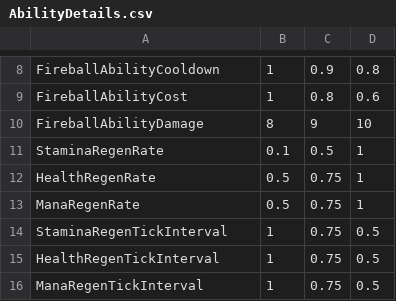
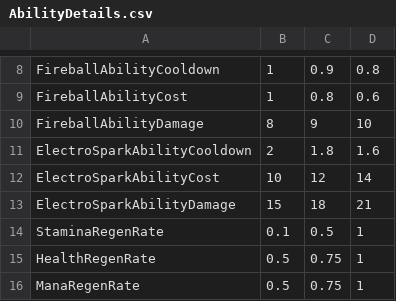
Before and after one commit to Royya9/Project_Countess, a CSV file: AbilityDetails.csv, drawn as a sheet; only a part is shown, gaps mark what is left out; the shorter side is filled out with more unchanged rows; the diff names each change by its address in the sheet, - before the commit and + after, or states it on an @@ line.

Commit message:
Added ElectroSpark Ability

```diff
--- a/AbilityDetails.csv
+++ b/AbilityDetails.csv
+row 11: ElectroSparkAbilityCooldown | 2 | 1.8 | 1.6
+row 12: ElectroSparkAbilityCost | 10 | 12 | 14
+row 13: ElectroSparkAbilityDamage | 15 | 18 | 21
```
Also changed, not shown: 40 other files.
